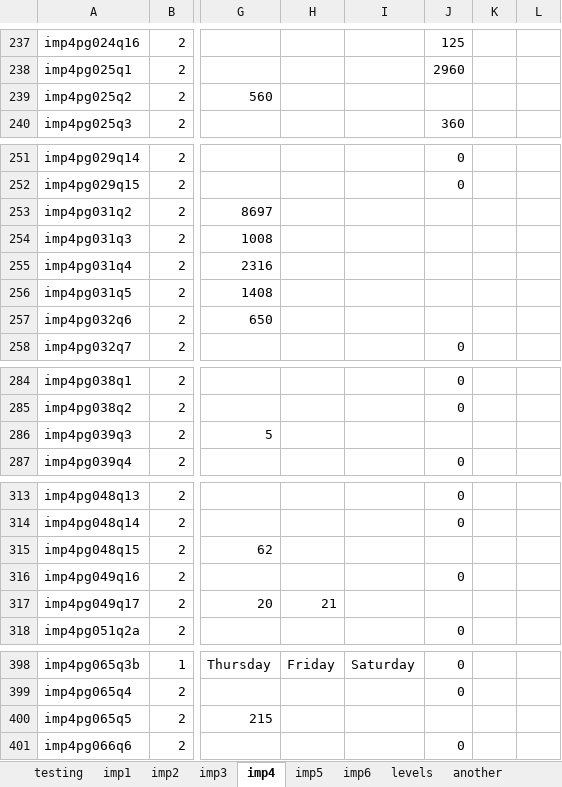
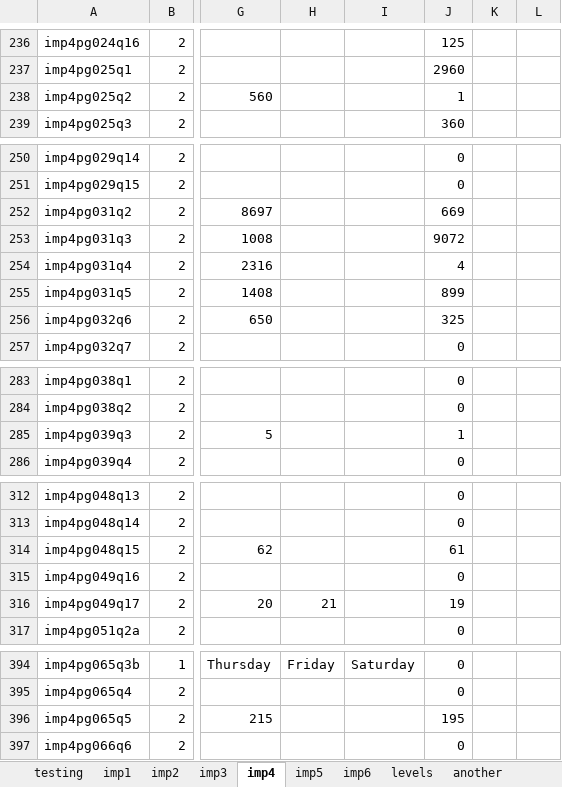
Before and after one commit to 2ppaamm/apiprod, an Excel workbook: public/questions.xlsx, sheet imp4, drawn as a sheet; only a part is shown, gaps mark what is left out; values as stored, in another font and other column widths than the file's, no borders; addresses are those after the commit; the diff covers the shown part only; the diff names each change by its address in the sheet, - before the commit and + after, or states it on an @@ line.

```diff
--- a/public/questions.xlsx (sheet imp4)
+++ b/public/questions.xlsx (sheet imp4)
-J238: (empty)
+J238: 1
-J252: (empty)
+J252: 669
-J253: (empty)
+J253: 9072
-J254: (empty)
+J254: 4
-J255: (empty)
+J255: 899
-J256: (empty)
+J256: 325
-J285: (empty)
+J285: 1
-J314: (empty)
+J314: 61
-J316: (empty)
+J316: 19
-J396: (empty)
+J396: 195
```
Also changed, not shown: 6 removed rows and 36 edited cells elsewhere in this sheet.
